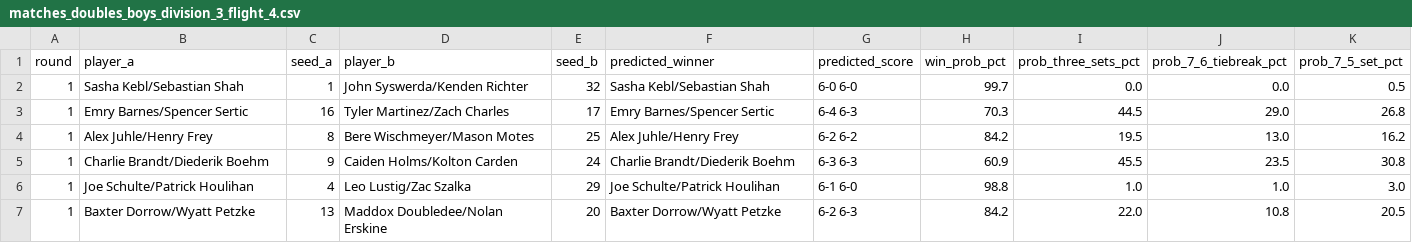
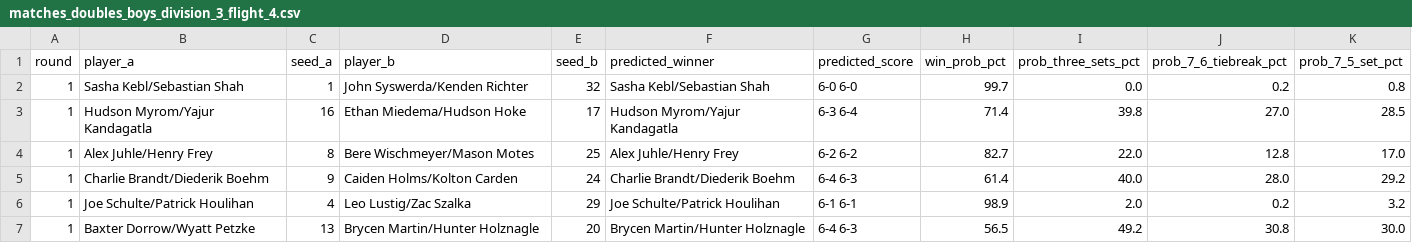
Before and after one commit to jojojoshshsh/MHSAA_tennis_seeder, a CSV file: docs/csv/predictions/matches_doubles_boys_division_3_flight_4.csv, drawn as a sheet; only a part is shown; the diff covers the shown part only.

```diff
--- a/docs/csv/predictions/matches_doubles_boys_division_3_flight_4.csv
+++ b/docs/csv/predictions/matches_doubles_boys_division_3_flight_4.csv
@@ -1,7 +1,7 @@
 round,player_a,seed_a,player_b,seed_b,predicted_winner,predicted_score,win_prob_pct,prob_three_sets_pct,prob_7_6_tiebreak_pct,prob_7_5_set_pct
-1,Sasha Kebl/Sebastian Shah,1,John Syswerda/Kenden Richter,32,Sasha Kebl/Sebastian Shah,6-0 6-0,99.7,0.0,0.0,0.5
-1,Emry Barnes/Spencer Sertic,16,Tyler Martinez/Zach Charles,17,Emry Barnes/Spencer Sertic,6-4 6-3,70.3,44.5,29.0,26.8
-1,Alex Juhle/Henry Frey,8,Bere Wischmeyer/Mason Motes,25,Alex Juhle/Henry Frey,6-2 6-2,84.2,19.5,13.0,16.2
-1,Charlie Brandt/Diederik Boehm,9,Caiden Holms/Kolton Carden,24,Charlie Brandt/Diederik Boehm,6-3 6-3,60.9,45.5,23.5,30.8
-1,Joe Schulte/Patrick Houlihan,4,Leo Lustig/Zac Szalka,29,Joe Schulte/Patrick Houlihan,6-1 6-0,98.8,1.0,1.0,3.0
-1,Baxter Dorrow/Wyatt Petzke,13,Maddox Doubledee/Nolan Erskine,20,Baxter Dorrow/Wyatt Petzke,6-2 6-3,84.2,22.0,10.8,20.5
+1,Sasha Kebl/Sebastian Shah,1,John Syswerda/Kenden Richter,32,Sasha Kebl/Sebastian Shah,6-0 6-0,99.7,0.0,0.2,0.8
+1,Hudson Myrom/Yajur Kandagatla,16,Ethan Miedema/Hudson Hoke,17,Hudson Myrom/Yajur Kandagatla,6-3 6-4,71.4,39.8,27.0,28.5
+1,Alex Juhle/Henry Frey,8,Bere Wischmeyer/Mason Motes,25,Alex Juhle/Henry Frey,6-2 6-2,82.7,22.0,12.8,17.0
+1,Charlie Brandt/Diederik Boehm,9,Caiden Holms/Kolton Carden,24,Charlie Brandt/Diederik Boehm,6-4 6-3,61.4,40.0,28.0,29.2
+1,Joe Schulte/Patrick Houlihan,4,Leo Lustig/Zac Szalka,29,Joe Schulte/Patrick Houlihan,6-1 6-1,98.9,2.0,0.2,3.2
+1,Baxter Dorrow/Wyatt Petzke,13,Brycen Martin/Hunter Holznagle,20,Brycen Martin/Hunter Holznagle,6-4 6-3,56.5,49.2,30.8,30.0
```
Also changed, not shown: 135 edited cells elsewhere in this file, docs/csv/doubles_boys_division_3.csv, docs/csv/doubles_boys_division_overall.csv, 28 other files.
